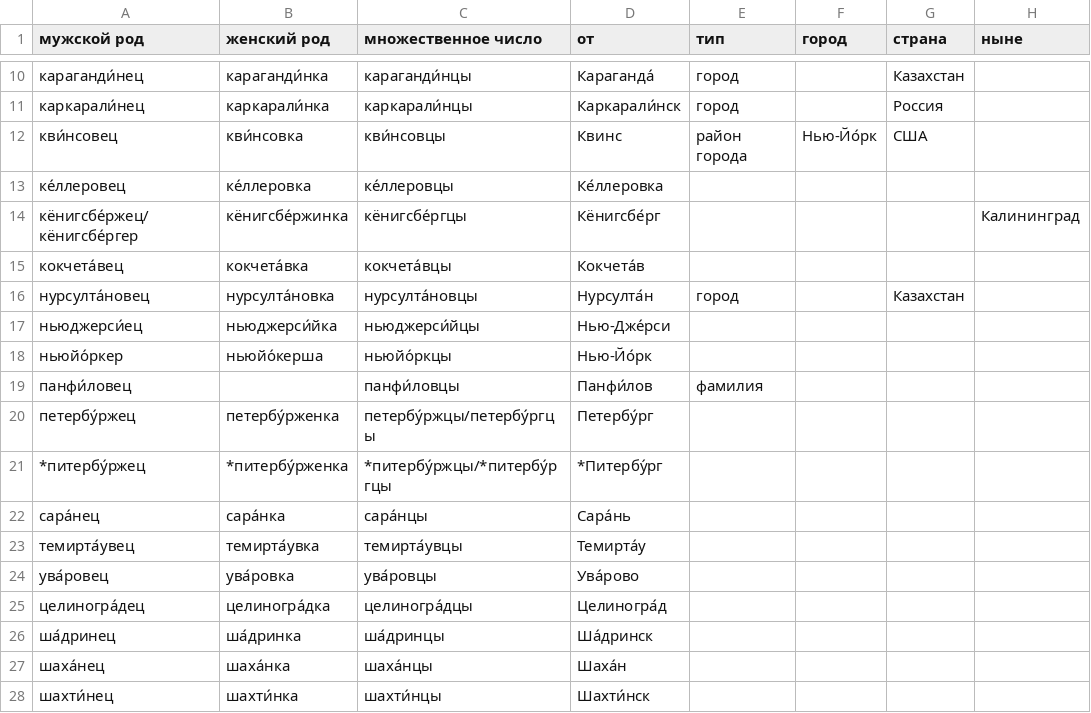
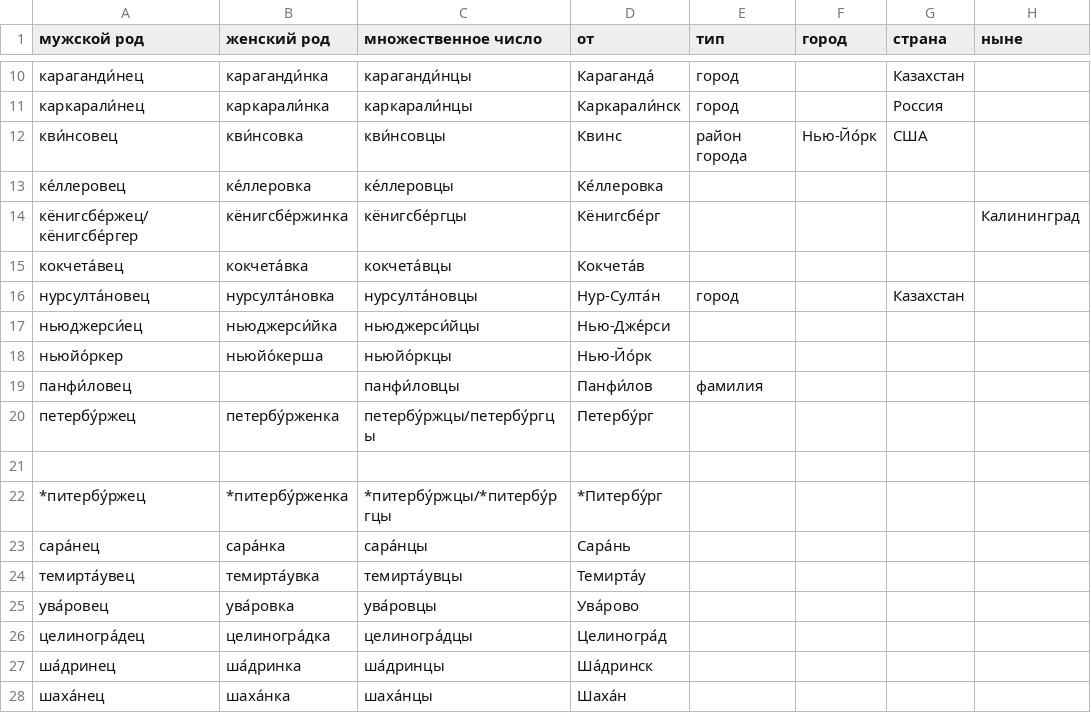
Before and after one commit to morpher-ru/demonyms, a TSV file: demonyms.tsv, drawn as a sheet; only a part is shown, gaps mark what is left out; the shorter side is filled out with more unchanged rows.

Commit message:
Нур-Султа́н

```diff
--- a/demonyms.tsv
+++ b/demonyms.tsv
@@ -15,3 +15,3 @@
 кокчета́вец	кокчета́вка	кокчета́вцы	Кокчета́в				
-нурсулта́новец	нурсулта́новка	нурсулта́новцы	Нурсулта́н	город		Казахстан	
+нурсулта́новец	нурсулта́новка	нурсулта́новцы	Нур-Султа́н	город		Казахстан	
 ньюджерси́ец	ньюджерси́йка	ньюджерси́йцы	Нью-Дже́рси				
@@ -20,2 +20,3 @@
 петербу́ржец	петербу́рженка	петербу́ржцы/петербу́ргцы	Петербу́рг				
+							
 *питербу́ржец	*питербу́рженка	*питербу́ржцы/*питербу́ргцы	*Питербу́рг				
```
